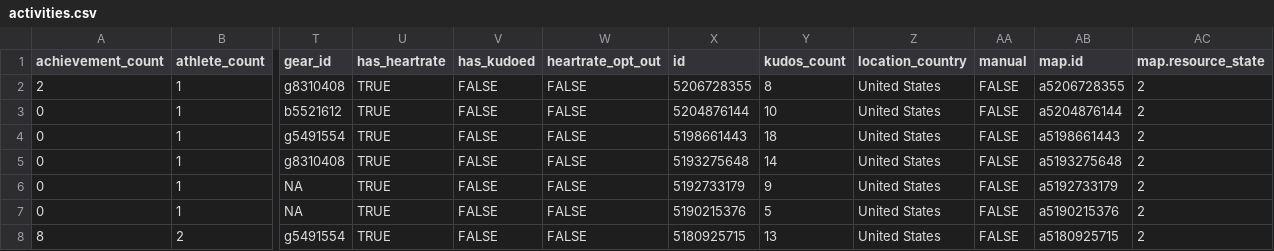
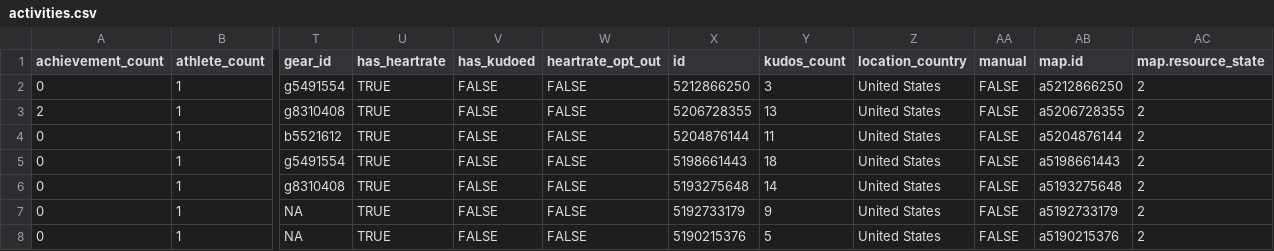
Before and after one commit to kelly-sovacool/strava, a CSV file: data/raw/activities.csv, drawn as a sheet; only a part is shown, gaps mark what is left out; the shorter side is filled out with more unchanged rows; addresses are those after the commit; rows hold the shown columns only; the diff names each change by its address in the sheet, - before the commit and + after, or states it on an @@ line.

```diff
--- a/data/raw/activities.csv
+++ b/data/raw/activities.csv
+row 2: 0 | 1 | g5491554 | TRUE | FALSE | FALSE | 5212866250 | 3 | United States | FALSE | a5212866250 | 2
-Y3 (kudos_count): 8
+Y3 (kudos_count): 13
-Y4 (kudos_count): 10
+Y4 (kudos_count): 11
```
Also changed, not shown: data/processed/summary.csv, 34 other files.
